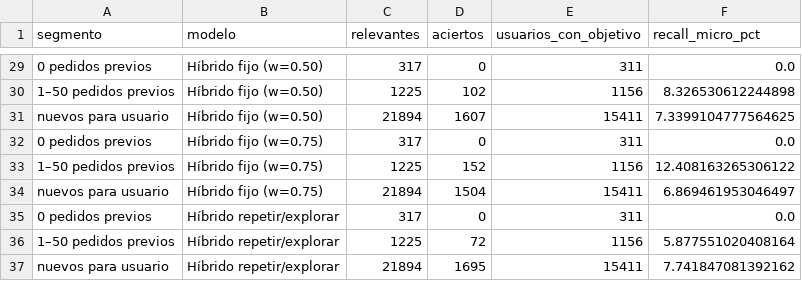
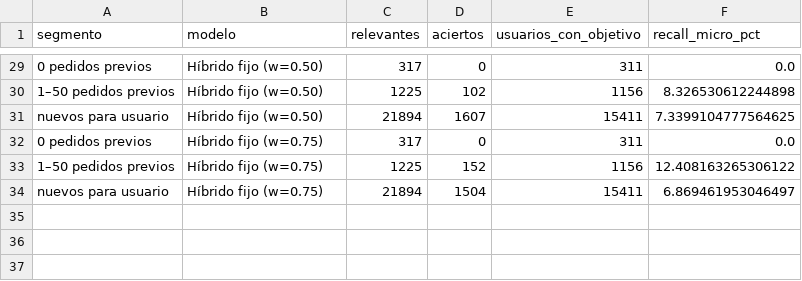
Before and after one commit to DiegoMoctezuma/Sistema-Recomendacion, a CSV file: export/segmentos_restaurantes.csv, drawn as a sheet; only a part is shown, gaps mark what is left out.

```diff
--- a/export/segmentos_restaurantes.csv
+++ b/export/segmentos_restaurantes.csv
@@ -34,4 +34 @@ nuevos para usuario,Híbrido fijo (w=0.50),21894,1607,15411,7.3399104777564625
 nuevos para usuario,Híbrido fijo (w=0.75),21894,1504,15411,6.869461953046497
-0 pedidos previos,Híbrido repetir/explorar,317,0,311,0.0
-1–50 pedidos previos,Híbrido repetir/explorar,1225,72,1156,5.877551020408164
-nuevos para usuario,Híbrido repetir/explorar,21894,1695,15411,7.741847081392162
```
Also changed, not shown: export/calibracion.csv, export/comparaciones_pareadas.csv, 24 other files.
